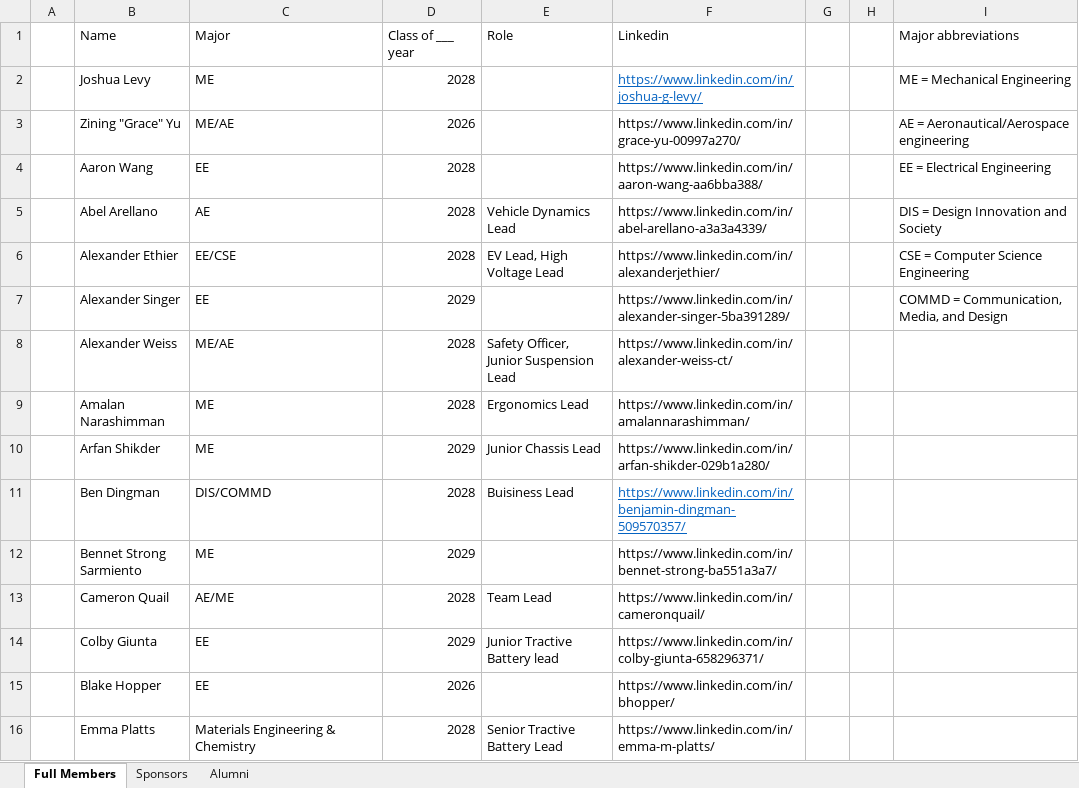
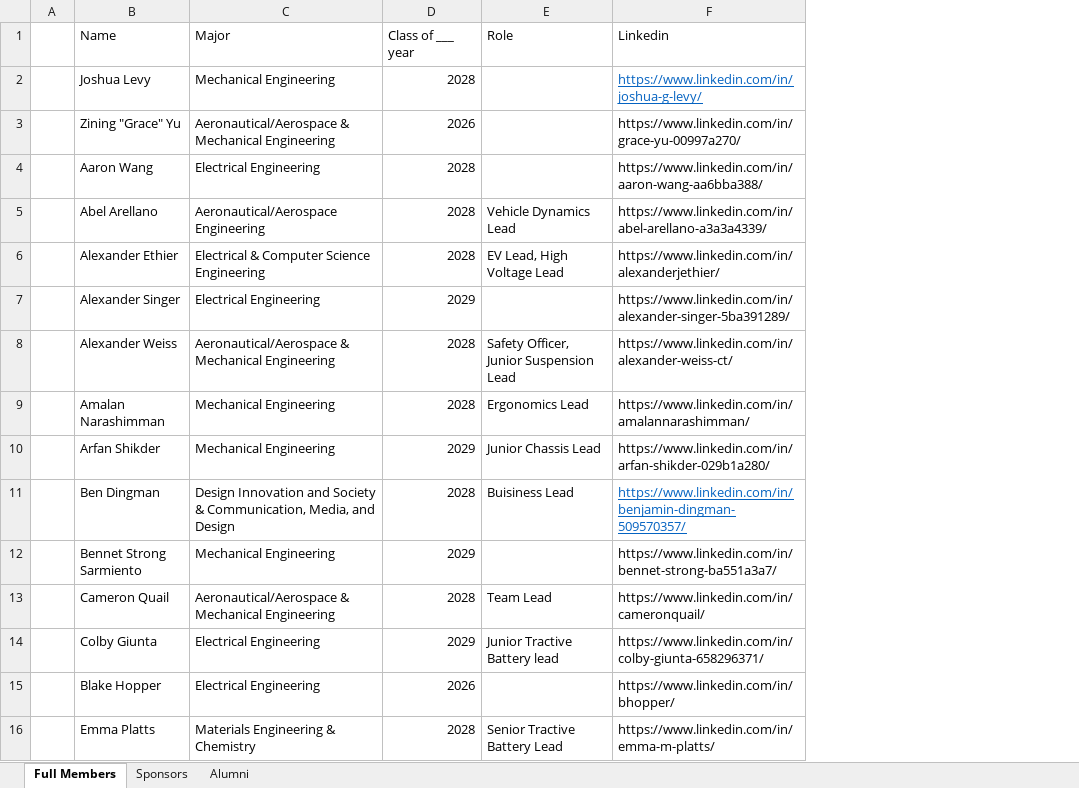
Before and after one commit to senjm26/RM-Website, an Excel workbook: public/member list.xlsx, sheet Full Members, drawn as a sheet; only a part is shown; values as stored, in another font and other column widths than the file's, no borders; the diff covers the shown part only; the diff names each change by its address in the sheet, - before the commit and + after, or states it on an @@ line.

```diff
--- a/public/member list.xlsx (sheet Full Members)
+++ b/public/member list.xlsx (sheet Full Members)
-column G, empty
-column H, empty
-column I (Major abbreviations), rows 2-7: ME = Mechanical Engineering | AE = Aeronautical/Aerospace engineering | EE = Electrical Engineering | DIS = Design Innovation and Society | CSE = Computer Science Engineering | COMMD = Communication, Media, and Design
-C2 (Major): ME
+C2 (Major): Mechanical Engineering
-C3 (Major): ME/AE
+C3 (Major): Aeronautical/Aerospace & Mechanical Engineering
-C4 (Major): EE
+C4 (Major): Electrical Engineering
-C5 (Major): AE
+C5 (Major): Aeronautical/Aerospace Engineering
-C6 (Major): EE/CSE
+C6 (Major): Electrical & Computer Science Engineering
-C7 (Major): EE
+C7 (Major): Electrical Engineering
-C8 (Major): ME/AE
+C8 (Major): Aeronautical/Aerospace & Mechanical Engineering
-C9:C10 (Major): ME
+C9:C10 (Major): Mechanical Engineering
-C11 (Major): DIS/COMMD
+C11 (Major): Design Innovation and Society & Communication, Media, and Design
-C12 (Major): ME
+C12 (Major): Mechanical Engineering
-C13 (Major): AE/ME
+C13 (Major): Aeronautical/Aerospace & Mechanical Engineering
-C14:C15 (Major): EE
+C14:C15 (Major): Electrical Engineering
```
Also changed, not shown: 17 edited cells elsewhere in this sheet, 12 other files.
